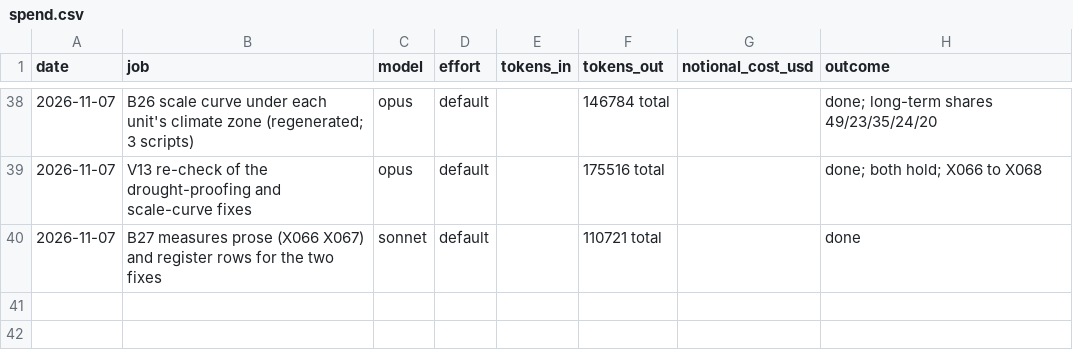
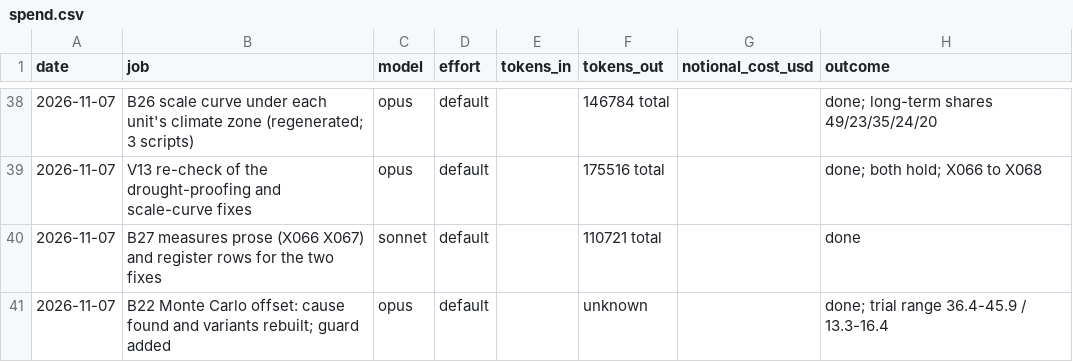
Before and after one commit to MurrayLane/carrying-capacity-dashboard, a CSV file: qa/spend.csv, drawn as a sheet; only a part is shown, gaps mark what is left out; the diff names each change by its address in the sheet, - before the commit and + after, or states it on an @@ line.

```diff
--- a/qa/spend.csv
+++ b/qa/spend.csv
+row 41: 2026-11-07 | B22 Monte Carlo offset: cause found and variants rebuilt; guard added | opus | default |  | unknown |  | done; trial range 36.4-45.9 / 13.3-16.4
```
Also changed, not shown: qa/defects.csv, 2 other files.
